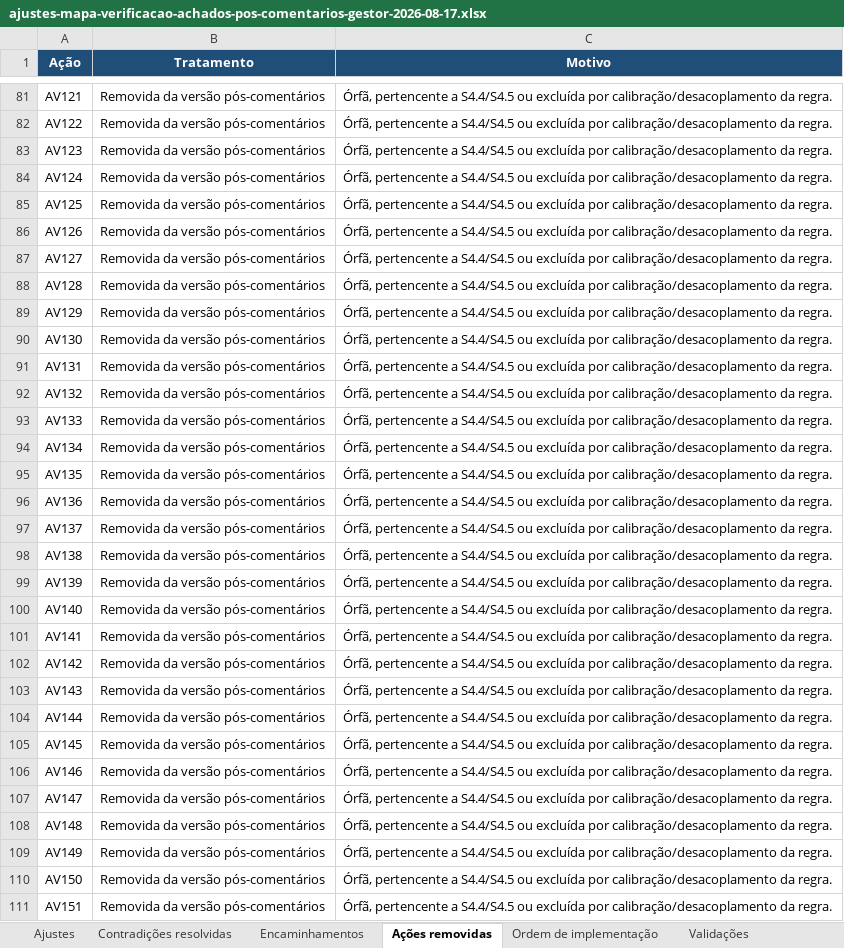
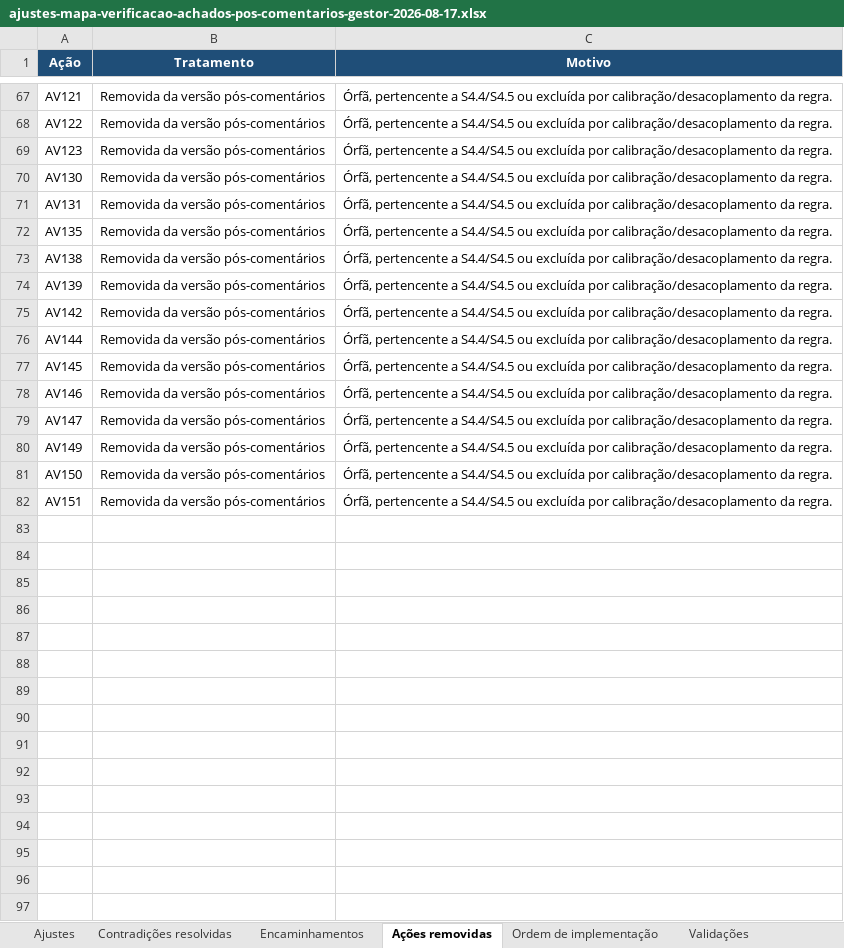
Before and after one commit to acba/tcerj-igovti-2026, an Excel workbook: docs/revisao-mapa/ajustes-mapa-verificacao-achados-pos-comentarios-gestor-2026-08-17.xlsx, sheet Ações removidas, drawn as a sheet; only a part is shown, gaps mark what is left out; values as stored, in another font and other column widths than the file's, no borders; the diff covers the shown part only; the diff names each change by its address in the sheet, - before the commit and + after, or states it on an @@ line.

```diff
--- a/docs/revisao-mapa/ajustes-mapa-verificacao-achados-pos-comentarios-gestor-2026-08-17.xlsx (sheet Ações removidas)
+++ b/docs/revisao-mapa/ajustes-mapa-verificacao-achados-pos-comentarios-gestor-2026-08-17.xlsx (sheet Ações removidas)
-row 84: AV124 | Removida da versão pós-comentários | Órfã, pertencente a S4.4/S4.5 ou excluída por calibração/desacoplamento da regra.
-row 85: AV125 | Removida da versão pós-comentários | Órfã, pertencente a S4.4/S4.5 ou excluída por calibração/desacoplamento da regra.
-row 86: AV126 | Removida da versão pós-comentários | Órfã, pertencente a S4.4/S4.5 ou excluída por calibração/desacoplamento da regra.
-row 87: AV127 | Removida da versão pós-comentários | Órfã, pertencente a S4.4/S4.5 ou excluída por calibração/desacoplamento da regra.
-row 88: AV128 | Removida da versão pós-comentários | Órfã, pertencente a S4.4/S4.5 ou excluída por calibração/desacoplamento da regra.
-row 89: AV129 | Removida da versão pós-comentários | Órfã, pertencente a S4.4/S4.5 ou excluída por calibração/desacoplamento da regra.
-row 92: AV132 | Removida da versão pós-comentários | Órfã, pertencente a S4.4/S4.5 ou excluída por calibração/desacoplamento da regra.
-row 93: AV133 | Removida da versão pós-comentários | Órfã, pertencente a S4.4/S4.5 ou excluída por calibração/desacoplamento da regra.
-row 94: AV134 | Removida da versão pós-comentários | Órfã, pertencente a S4.4/S4.5 ou excluída por calibração/desacoplamento da regra.
-row 96: AV136 | Removida da versão pós-comentários | Órfã, pertencente a S4.4/S4.5 ou excluída por calibração/desacoplamento da regra.
-row 97: AV137 | Removida da versão pós-comentários | Órfã, pertencente a S4.4/S4.5 ou excluída por calibração/desacoplamento da regra.
-row 100: AV140 | Removida da versão pós-comentários | Órfã, pertencente a S4.4/S4.5 ou excluída por calibração/desacoplamento da regra.
-row 101: AV141 | Removida da versão pós-comentários | Órfã, pertencente a S4.4/S4.5 ou excluída por calibração/desacoplamento da regra.
-row 103: AV143 | Removida da versão pós-comentários | Órfã, pertencente a S4.4/S4.5 ou excluída por calibração/desacoplamento da regra.
-row 108: AV148 | Removida da versão pós-comentários | Órfã, pertencente a S4.4/S4.5 ou excluída por calibração/desacoplamento da regra.
```
Also changed, not shown: 15 removed rows elsewhere in this sheet, sheet Ajustes, sheet Impacto da reexecução, sheet Validações, 02-Execucao/03-Execucao_Procedimentos/01-Insumos/mapa-verificacao-achados-pos-comentarios-gestor.xlsx, 3 other files.
